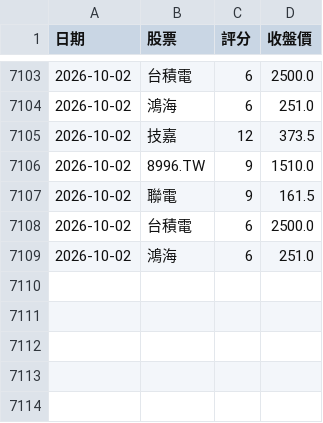
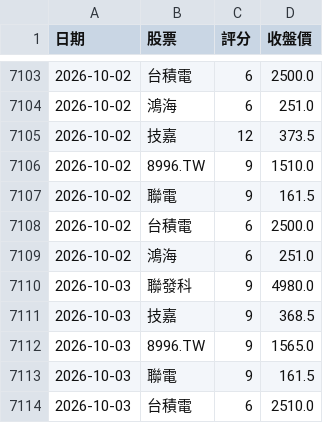
Before and after one commit to 2015b09976138-dot/DayTradeAssistant, a CSV file: trade_log.csv, drawn as a sheet; only a part is shown, gaps mark what is left out.

```diff
--- a/trade_log.csv
+++ b/trade_log.csv
@@ -7109 +7109,6 @@
 2026-10-02,鴻海,6,251.0
+2026-10-03,聯發科,9,4980.0
+2026-10-03,技嘉,9,368.5
+2026-10-03,8996.TW,9,1565.0
+2026-10-03,聯電,9,161.5
+2026-10-03,台積電,6,2510.0
```
